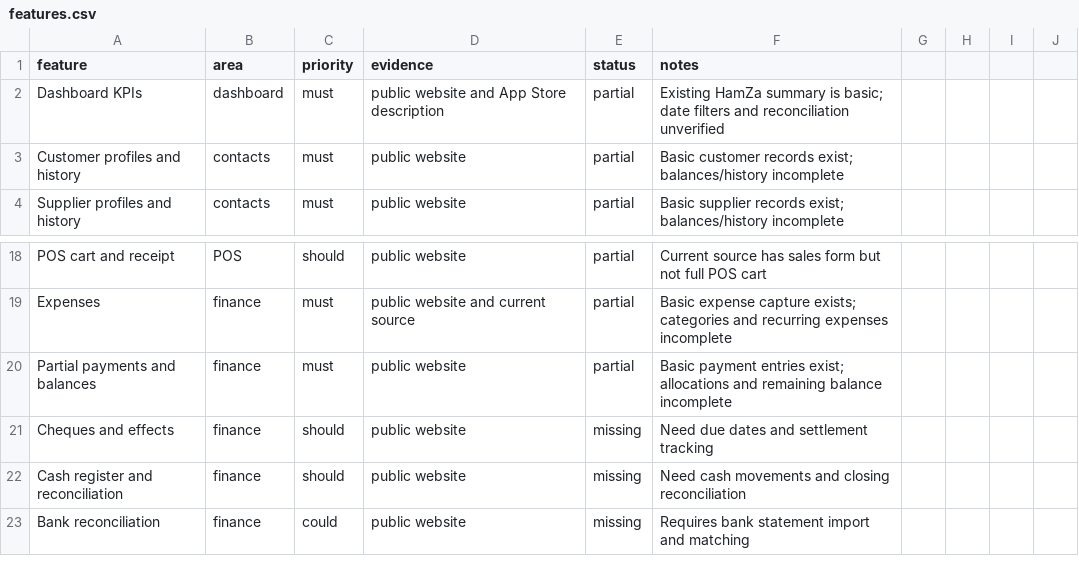
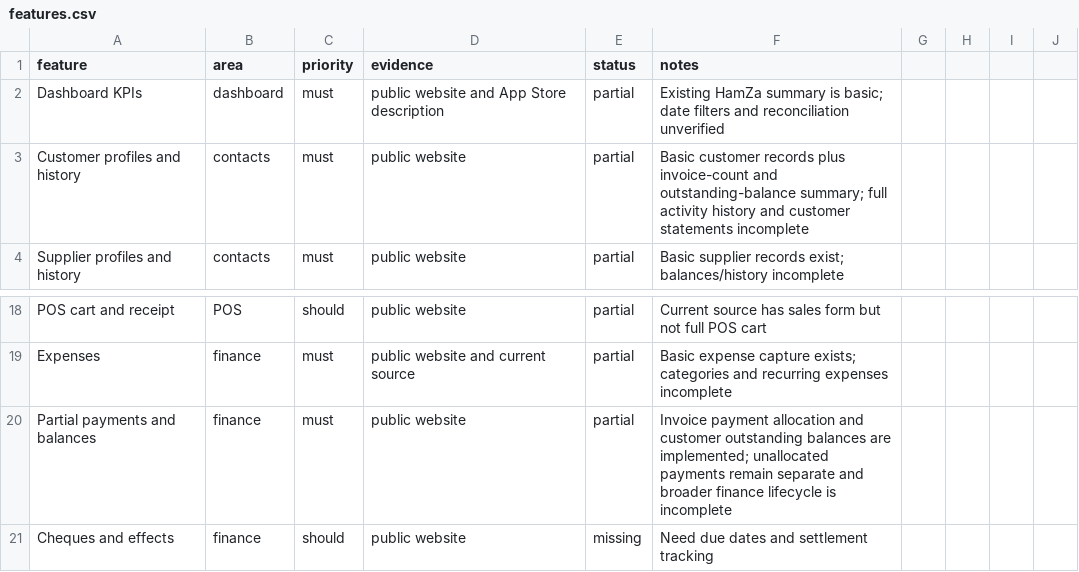
Before and after one commit to hamzabentaja1-code/Hamza-app, a CSV file: replica/features.csv, drawn as a sheet; only a part is shown, gaps mark what is left out; the shorter side is filled out with more unchanged rows.

Commit message:
docs: update receivables implementation and test status

```diff
--- a/replica/features.csv
+++ b/replica/features.csv
@@ -2,3 +2,3 @@ feature,area,priority,evidence,status,notes
 Dashboard KPIs,dashboard,must,public website and App Store description,partial,Existing HamZa summary is basic; date filters and reconciliation unverified
-Customer profiles and history,contacts,must,public website,partial,Basic customer records exist; balances/history incomplete
+Customer profiles and history,contacts,must,public website,partial,Basic customer records plus invoice-count and outstanding-balance summary; full activity history and customer statements incomplete
 Supplier profiles and history,contacts,must,public website,partial,Basic supplier records exist; balances/history incomplete
@@ -19,3 +19,3 @@ POS cart and receipt,POS,should,public website,partial,Current source has sales
 Expenses,finance,must,public website and current source,partial,Basic expense capture exists; categories and recurring expenses incomplete
-Partial payments and balances,finance,must,public website,partial,Basic payment entries exist; allocations and remaining balance incomplete
+Partial payments and balances,finance,must,public website,partial,Invoice payment allocation and customer outstanding balances are implemented; unallocated payments remain separate and broader finance lifecycle is incomplete
 Cheques and effects,finance,should,public website,missing,Need due dates and settlement tracking
```
